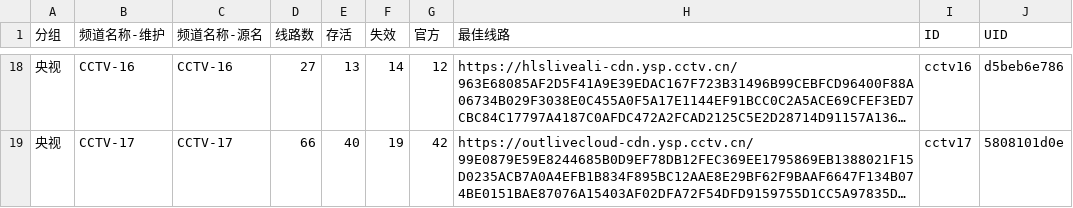
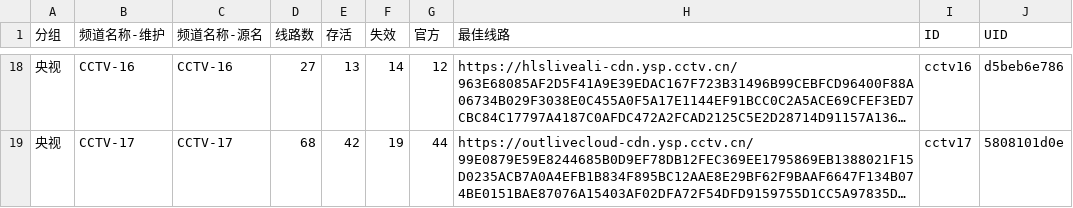
Before and after one commit to LEEQQFF/iptv-live, a CSV file: editable/央视.csv, drawn as a sheet; only a part is shown, gaps mark what is left out; long unchanged cells end in …; the diff covers the shown part only; the diff names each change by its address in the sheet, - before the commit and + after, or states it on an @@ line.

```diff
--- a/editable/央视.csv
+++ b/editable/央视.csv
-D19 (线路数): 66
+D19 (线路数): 68
-E19 (存活): 40
+E19 (存活): 42
-G19 (官方): 42
+G19 (官方): 44
```
Also changed, not shown: 39 edited cells elsewhere in this file, editable/卫视.csv, editable/央视系列.csv, 45 other files.
